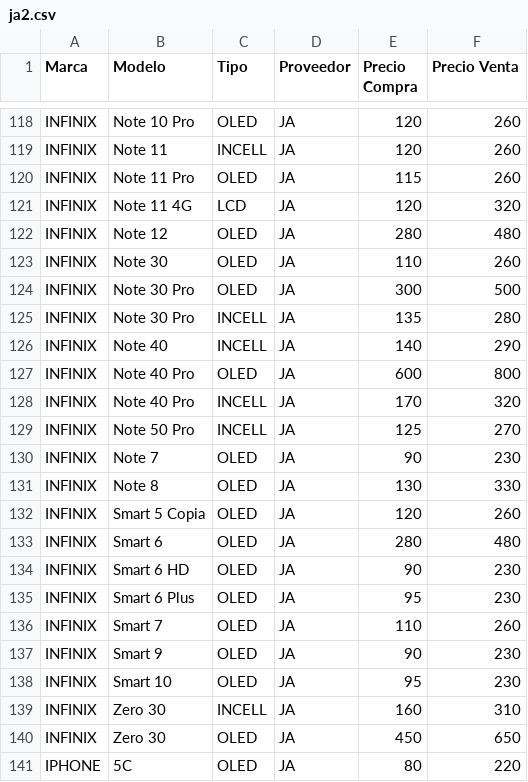
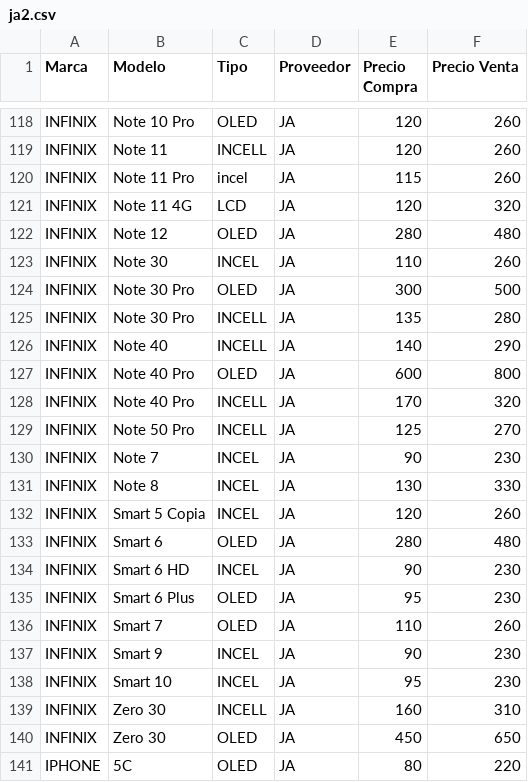
Before and after one commit to SCZ-BO/DrXiaomi, a CSV file: precio/data/ja2.csv, drawn as a sheet; only a part is shown, gaps mark what is left out.

Commit message:
Update ja2.csv

```diff
--- a/precio/data/ja2.csv
+++ b/precio/data/ja2.csv
@@ -119,6 +119,6 @@ INFINIX,Note 10 Pro,OLED,JA,120,260
 INFINIX,Note 11,INCELL,JA,120,260
-INFINIX,Note 11 Pro,OLED,JA,115,260
+INFINIX,Note 11 Pro,incel,JA,115,260
 INFINIX,Note 11 4G,LCD,JA,120,320
 INFINIX,Note 12,OLED,JA,280,480
-INFINIX,Note 30,OLED,JA,110,260
+INFINIX,Note 30,INCEL,JA,110,260
 INFINIX,Note 30 Pro,OLED,JA,300,500
@@ -129,11 +129,11 @@ INFINIX,Note 40 Pro,INCELL,JA,170,320
 INFINIX,Note 50 Pro,INCELL,JA,125,270
-INFINIX,Note 7,OLED,JA,90,230
-INFINIX,Note 8,OLED,JA,130,330
-INFINIX,Smart 5 Copia,OLED,JA,120,260
+INFINIX,Note 7,INCEL,JA,90,230
+INFINIX,Note 8,INCEL,JA,130,330
+INFINIX,Smart 5 Copia,INCEL,JA,120,260
 INFINIX,Smart 6,OLED,JA,280,480
-INFINIX,Smart 6 HD,OLED,JA,90,230
+INFINIX,Smart 6 HD,INCEL,JA,90,230
 INFINIX,Smart 6 Plus,OLED,JA,95,230
 INFINIX,Smart 7,OLED,JA,110,260
-INFINIX,Smart 9,OLED,JA,90,230
-INFINIX,Smart 10,OLED,JA,95,230
+INFINIX,Smart 9,INCEL,JA,90,230
+INFINIX,Smart 10,INCEL,JA,95,230
 INFINIX,Zero 30,INCELL,JA,160,310
```
